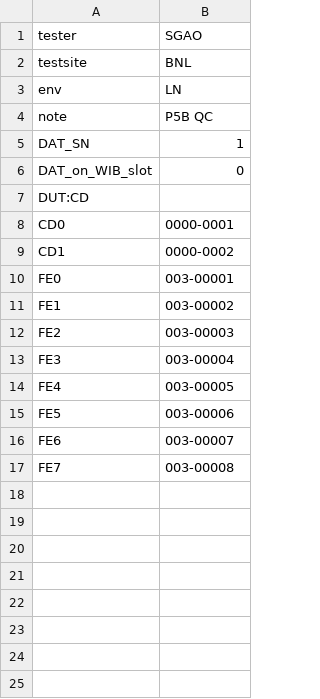
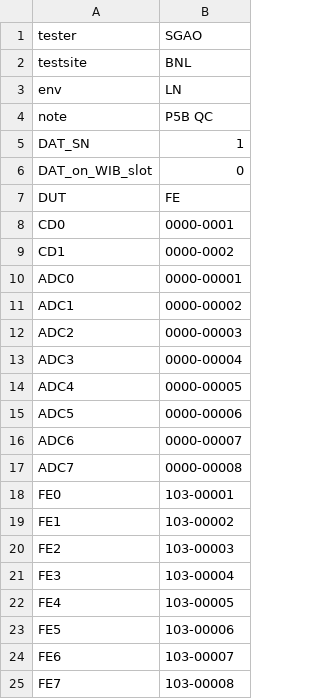
Before and after one commit to sgaobnl/BNL_CE_WIB_SW_QC, a CSV file: asic_info.csv, drawn as a sheet.

```diff
--- a/asic_info.csv
+++ b/asic_info.csv
@@ -6,12 +6,20 @@ DAT_SN,1,
 DAT_on_WIB_slot,0,
-DUT:CD
+DUT,FE,
 CD0,0000-0001,
 CD1,0000-0002,
-FE0,003-00001,
-FE1,003-00002,
-FE2,003-00003,
-FE3,003-00004,
-FE4,003-00005,
-FE5,003-00006,
-FE6,003-00007,
-FE7,003-00008,
+ADC0,0000-00001,
+ADC1,0000-00002,
+ADC2,0000-00003,
+ADC3,0000-00004,
+ADC4,0000-00005,
+ADC5,0000-00006,
+ADC6,0000-00007,
+ADC7,0000-00008,
+FE0,103-00001,
+FE1,103-00002,
+FE2,103-00003,
+FE3,103-00004,
+FE4,103-00005,
+FE5,103-00006,
+FE6,103-00007,
+FE7,103-00008,
```
Also changed, not shown: 44 other files.
